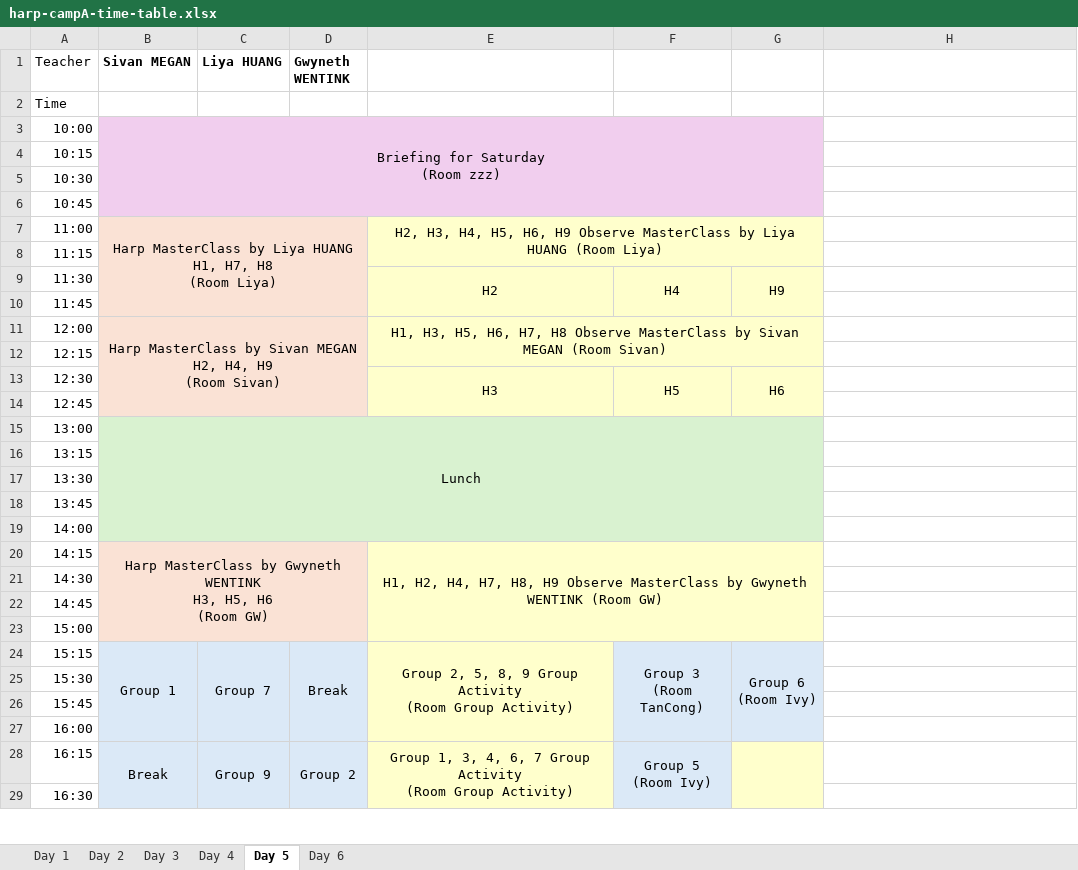
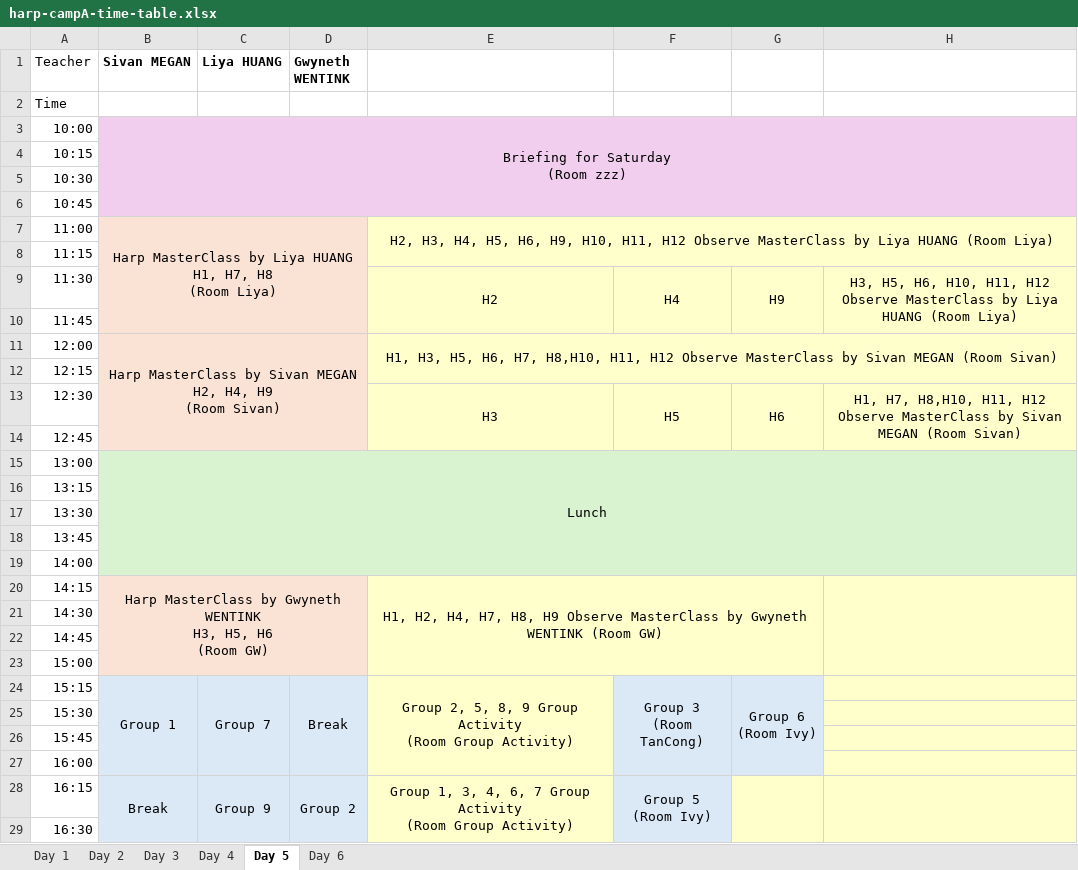
Before and after one commit to lmskin/summer-camp-time-table, an Excel workbook: input/harp-campA-time-table.xlsx, sheet Day 5, drawn as a sheet; only a part is shown; values as stored, in another font and other column widths than the file's, no borders; the diff covers the shown part only; the diff names each change by its address in the sheet, - before the commit and + after, or states it on an @@ line.

Commit message:
Update harp camp timetable by replacing the existing timetable file and removing outdated student timetable files for multiple participants to streamline resources.

```diff
--- a/input/harp-campA-time-table.xlsx (sheet Day 5)
+++ b/input/harp-campA-time-table.xlsx (sheet Day 5)
-B3:G6 merged
+B3:H6 merged
-H3:H6 fill: none
+H3:H6 fill: #F1CEEE
-E7: …H5, H6, H9 Observe MasterClass…
+E7: …H5, H6, H9, H10, H11, H12 Observe MasterClass…
-E7:G8 merged
+E7:H8 merged
-H7:H14 fill: none
+H7:H14 fill: #FFFFCC
-H9: (empty)
+H9: H3, H5, H6, H10, H11, H12 Observe MasterClass by Liya HUANG (Room Liya)
+H9:H10 merged
-E11: …H6, H7, H8 Observe MasterClass…
+E11: …H6, H7, H8,H10, H11, H12 Observe MasterClass…
-E11:G12 merged
+E11:H12 merged
-H13: (empty)
+H13: H1, H7, H8,H10, H11, H12 Observe MasterClass by Sivan MEGAN (Room Sivan)
+H13:H14 merged
-B15:G19 merged
+B15:H19 merged
-H15:H19 fill: none
+H15:H19 fill: #D9F2D0
-H20:H29 fill: none
+H20:H29 fill: #FFFFCC
+H20:H23 merged
+H28:H31 merged
```
Also changed, not shown: cell formats elsewhere in this sheet, 9 other files.
